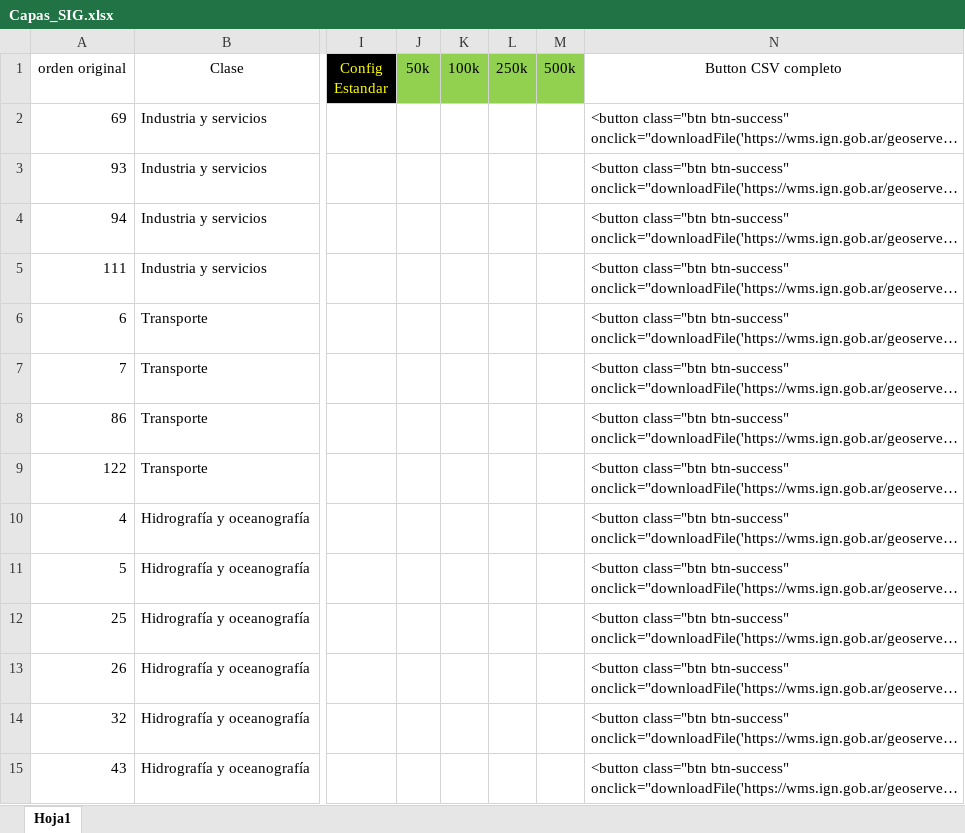
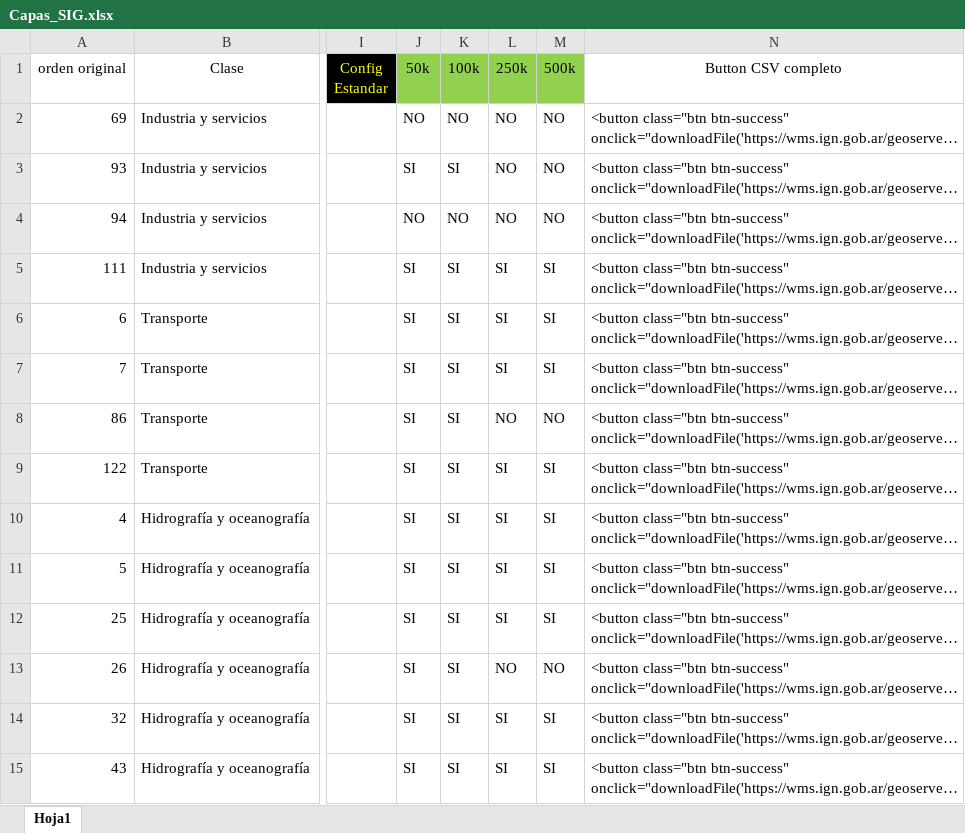
Before and after one commit to Luthcibel/Carto_a_la_Carta, an Excel workbook: Capas_SIG.xlsx, sheet Hoja1, drawn as a sheet; only a part is shown, gaps mark what is left out; long unchanged cells end in …; values as stored, in another font and other column widths than the file's, no borders; conditional formats and table styles not drawn; the diff covers the shown part only; the diff names each change by its address in the sheet, - before the commit and + after, or states it on an @@ line.

Commit message:
Planilla Base

```diff
--- a/Capas_SIG.xlsx (sheet Hoja1)
+++ b/Capas_SIG.xlsx (sheet Hoja1)
-J2 (50k): (empty)
+J2 (50k): NO
-K2 (100k): (empty)
+K2 (100k): NO
-L2:L4 (250k): (empty)
+L2:L4 (250k): NO
-M2:M4 (500k): (empty)
+M2:M4 (500k): NO
-J3 (50k): (empty)
+J3 (50k): SI
-K3 (100k): (empty)
+K3 (100k): SI
-J4 (50k): (empty)
+J4 (50k): NO
-K4 (100k): (empty)
+K4 (100k): NO
-J5:J15 (50k): (empty)
+J5:J15 (50k): SI
-K5:K15 (100k): (empty)
+K5:K15 (100k): SI
-L5:L7 (250k): (empty)
+L5:L7 (250k): SI
-M5:M7 (500k): (empty)
+M5:M7 (500k): SI
-L8 (250k): (empty)
+L8 (250k): NO
-M8 (500k): (empty)
+M8 (500k): NO
-L9:L12 (250k): (empty)
+L9:L12 (250k): SI
-M9:M12 (500k): (empty)
+M9:M12 (500k): SI
-L13 (250k): (empty)
+L13 (250k): NO
-M13 (500k): (empty)
+M13 (500k): NO
-L14:L15 (250k): (empty)
+L14:L15 (250k): SI
-M14:M15 (500k): (empty)
+M14:M15 (500k): SI
```
Also changed, not shown: 651 edited cells elsewhere in this sheet.
